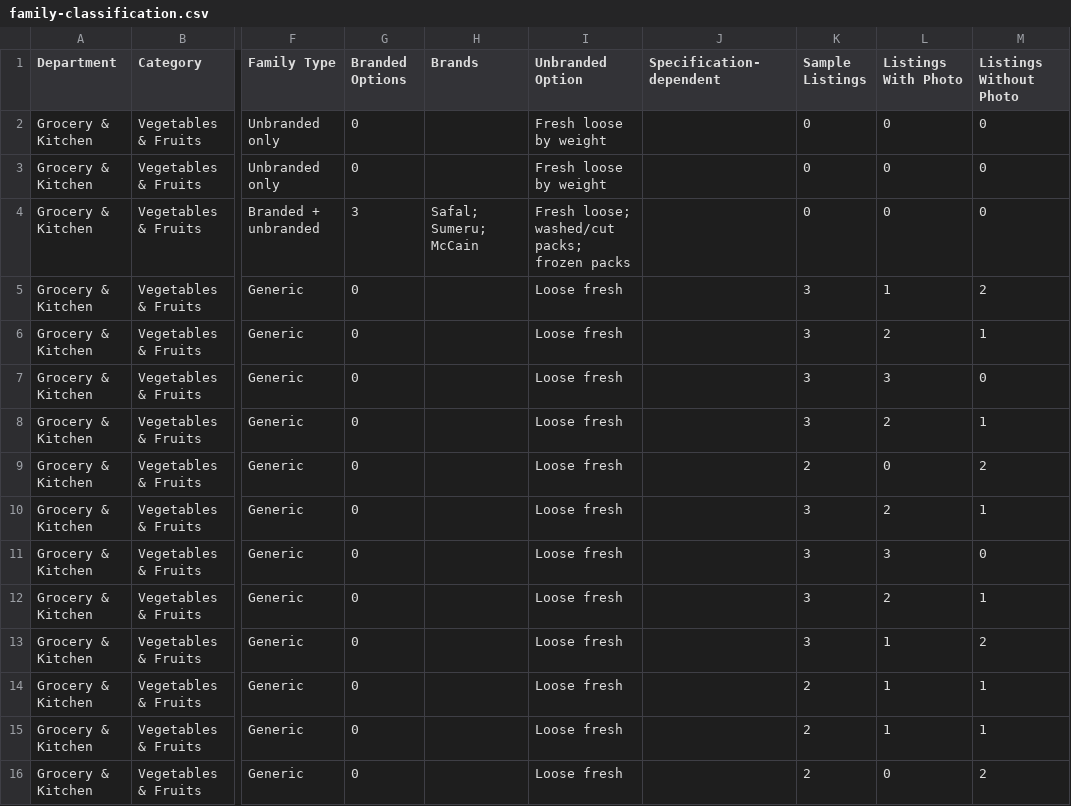
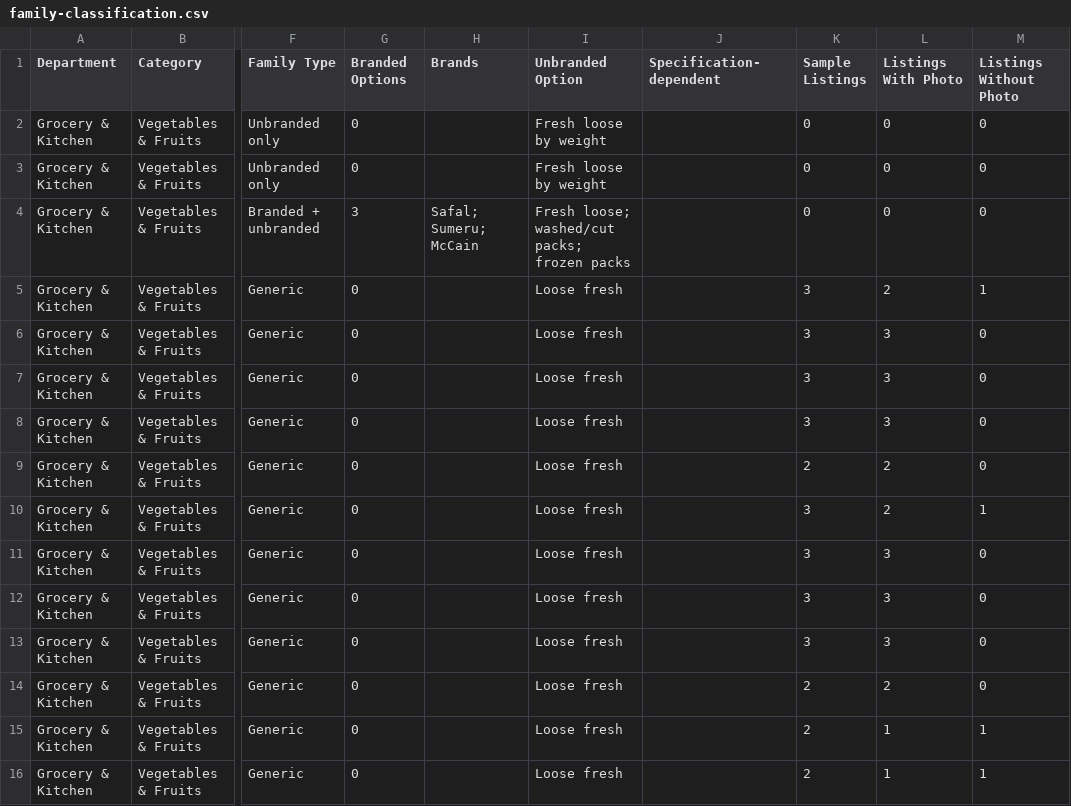
Before and after one commit to kevinking1983/sunproj, a CSV file: supabase/catalog/family-classification.csv, drawn as a sheet; only a part is shown, gaps mark what is left out; the diff covers the shown part only; the diff names each change by its address in the sheet, - before the commit and + after, or states it on an @@ line.

```diff
--- a/supabase/catalog/family-classification.csv
+++ b/supabase/catalog/family-classification.csv
-L5 (Listings With Photo): 1
+L5 (Listings With Photo): 2
-M5 (Listings Without Photo): 2
+M5 (Listings Without Photo): 1
-L6 (Listings With Photo): 2
+L6 (Listings With Photo): 3
-M6 (Listings Without Photo): 1
+M6 (Listings Without Photo): 0
-L8 (Listings With Photo): 2
+L8 (Listings With Photo): 3
-M8 (Listings Without Photo): 1
+M8 (Listings Without Photo): 0
-L9 (Listings With Photo): 0
+L9 (Listings With Photo): 2
-M9 (Listings Without Photo): 2
+M9 (Listings Without Photo): 0
-L12 (Listings With Photo): 2
+L12 (Listings With Photo): 3
-M12 (Listings Without Photo): 1
+M12 (Listings Without Photo): 0
-L13 (Listings With Photo): 1
+L13 (Listings With Photo): 3
-M13 (Listings Without Photo): 2
+M13 (Listings Without Photo): 0
-L14 (Listings With Photo): 1
+L14 (Listings With Photo): 2
-M14 (Listings Without Photo): 1
+M14 (Listings Without Photo): 0
-L16 (Listings With Photo): 0
+L16 (Listings With Photo): 1
-M16 (Listings Without Photo): 2
+M16 (Listings Without Photo): 1
```
Also changed, not shown: 92 edited cells elsewhere in this file, 5 other files.
